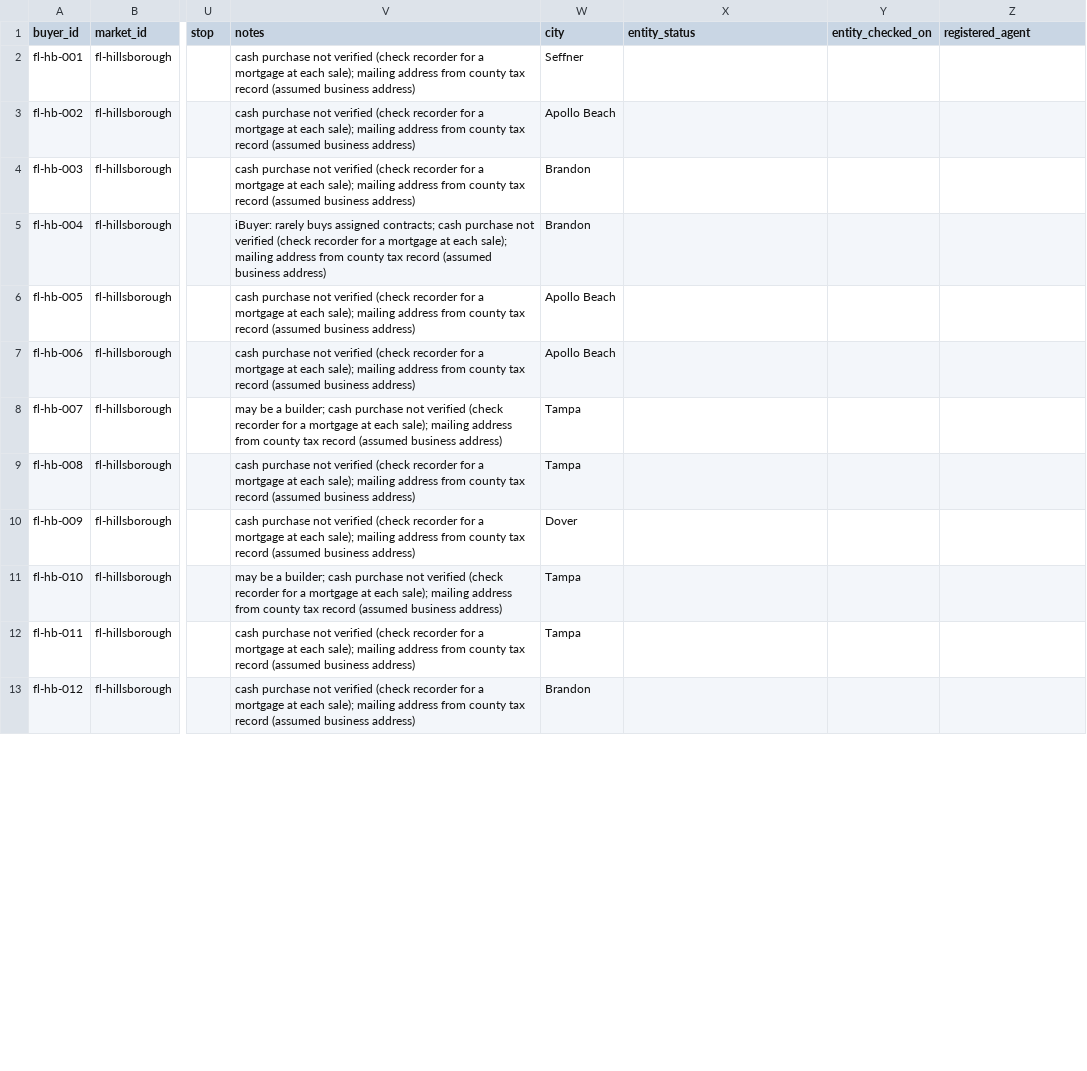
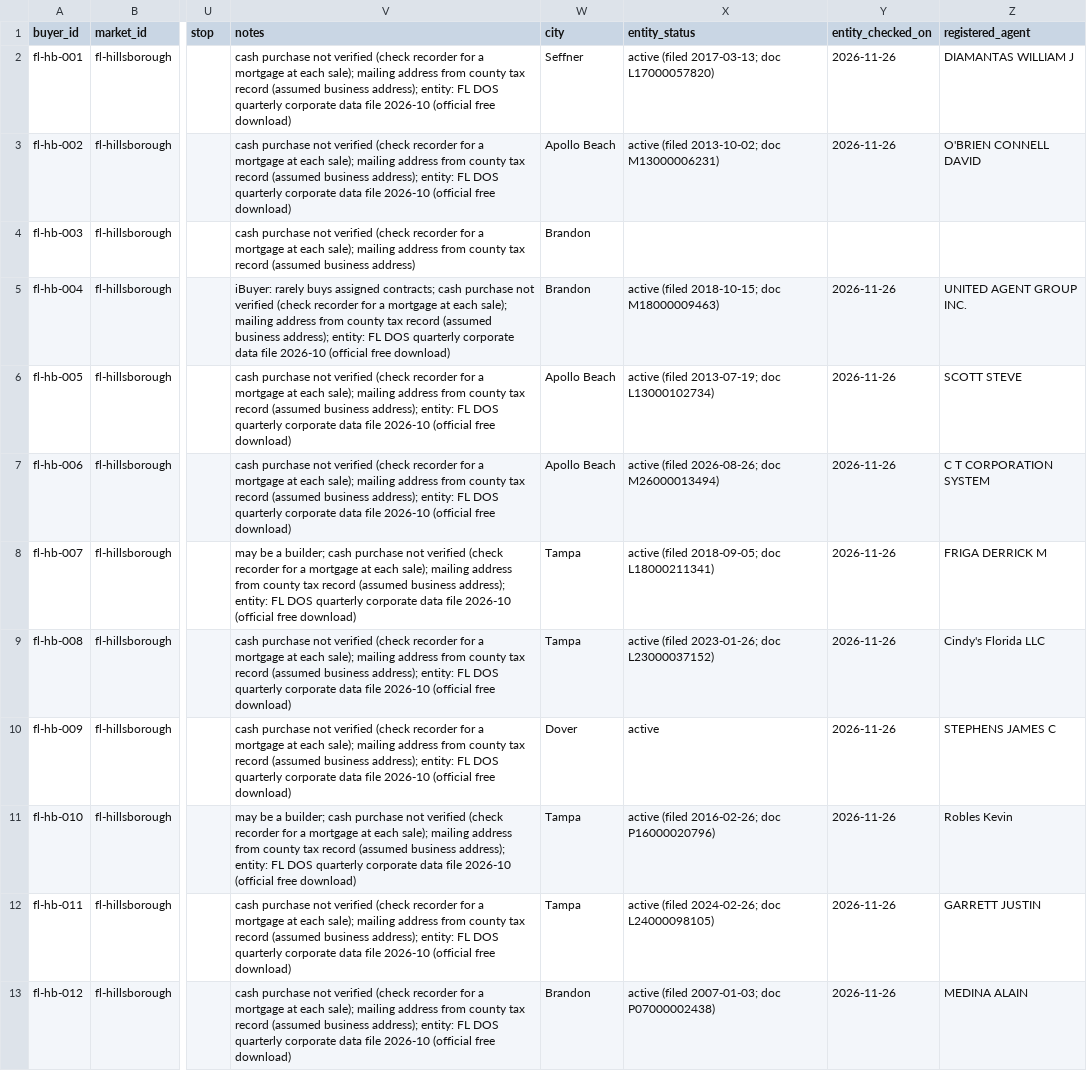
Before and after one commit to emporiumtrading/probate-pipeline, a CSV file: pipeline/buyers/buyers.csv, drawn as a sheet; only a part is shown, gaps mark what is left out; the diff covers the shown part only; the diff names each change by its address in the sheet, - before the commit and + after, or states it on an @@ line.

```diff
--- a/pipeline/buyers/buyers.csv
+++ b/pipeline/buyers/buyers.csv
-V2:V3 (notes): …(assumed business address)
+V2:V3 (notes): …(assumed business address); entity: FL DOS quarterly corporate data file 2026-10 (official free download)
-X2 (entity_status): (empty)
+X2 (entity_status): active (filed 2017-03-13; doc L17000057820)
-Y2:Y3 (entity_checked_on): (empty)
+Y2:Y3 (entity_checked_on): 2026-11-26
-Z2 (registered_agent): (empty)
+Z2 (registered_agent): DIAMANTAS WILLIAM J
-X3 (entity_status): (empty)
+X3 (entity_status): active (filed 2013-10-02; doc M13000006231)
-Z3 (registered_agent): (empty)
+Z3 (registered_agent): O'BRIEN CONNELL DAVID
-V5 (notes): …(assumed business address)
+V5 (notes): …(assumed business address); entity: FL DOS quarterly corporate data file 2026-10 (official free download)
-X5 (entity_status): (empty)
+X5 (entity_status): active (filed 2018-10-15; doc M18000009463)
-Y5:Y13 (entity_checked_on): (empty)
+Y5:Y13 (entity_checked_on): 2026-11-26
-Z5 (registered_agent): (empty)
+Z5 (registered_agent): UNITED AGENT GROUP INC.
-V6:V7 (notes): …(assumed business address)
+V6:V7 (notes): …(assumed business address); entity: FL DOS quarterly corporate data file 2026-10 (official free download)
-X6 (entity_status): (empty)
+X6 (entity_status): active (filed 2013-07-19; doc L13000102734)
-Z6 (registered_agent): (empty)
+Z6 (registered_agent): SCOTT STEVE
-X7 (entity_status): (empty)
+X7 (entity_status): active (filed 2026-08-26; doc M26000013494)
-Z7 (registered_agent): (empty)
+Z7 (registered_agent): C T CORPORATION SYSTEM
-V8 (notes): …(assumed business address)
+V8 (notes): …(assumed business address); entity: FL DOS quarterly corporate data file 2026-10 (official free download)
-X8 (entity_status): (empty)
+X8 (entity_status): active (filed 2018-09-05; doc L18000211341)
-Z8 (registered_agent): (empty)
+Z8 (registered_agent): FRIGA DERRICK M
-V9:V10 (notes): …(assumed business address)
+V9:V10 (notes): …(assumed business address); entity: FL DOS quarterly corporate data file 2026-10 (official free download)
-X9 (entity_status): (empty)
+X9 (entity_status): active (filed 2023-01-26; doc L23000037152)
-Z9 (registered_agent): (empty)
+Z9 (registered_agent): Cindy's Florida LLC
-X10 (entity_status): (empty)
+X10 (entity_status): active
-Z10 (registered_agent): (empty)
+Z10 (registered_agent): STEPHENS JAMES C
-V11 (notes): …(assumed business address)
+V11 (notes): …(assumed business address); entity: FL DOS quarterly corporate data file 2026-10 (official free download)
-X11 (entity_status): (empty)
+X11 (entity_status): active (filed 2016-02-26; doc P16000020796)
-Z11 (registered_agent): (empty)
+Z11 (registered_agent): Robles Kevin
-V12:V13 (notes): …(assumed business address)
+V12:V13 (notes): …(assumed business address); entity: FL DOS quarterly corporate data file 2026-10 (official free download)
-X12 (entity_status): (empty)
+X12 (entity_status): active (filed 2024-02-26; doc L24000098105)
-Z12 (registered_agent): (empty)
+Z12 (registered_agent): GARRETT JUSTIN
-X13 (entity_status): (empty)
+X13 (entity_status): active (filed 2007-01-03; doc P07000002438)
-Z13 (registered_agent): (empty)
+Z13 (registered_agent): MEDINA ALAIN
```
Also changed, not shown: 44 edited cells elsewhere in this file, 2 other files.
